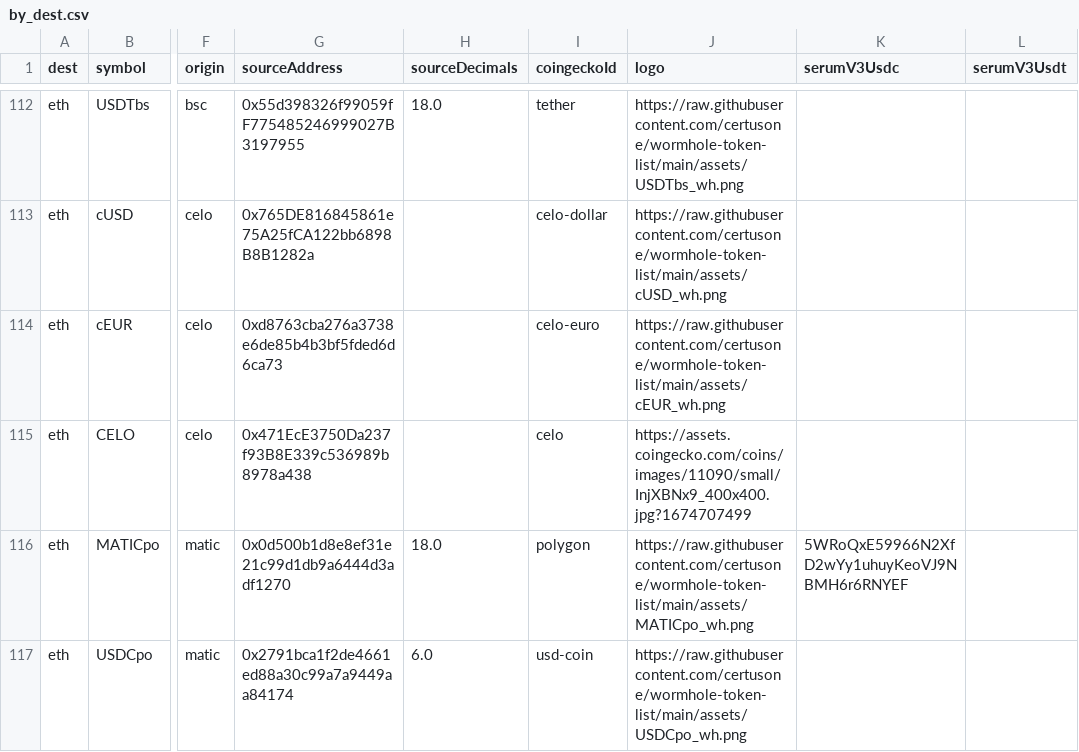
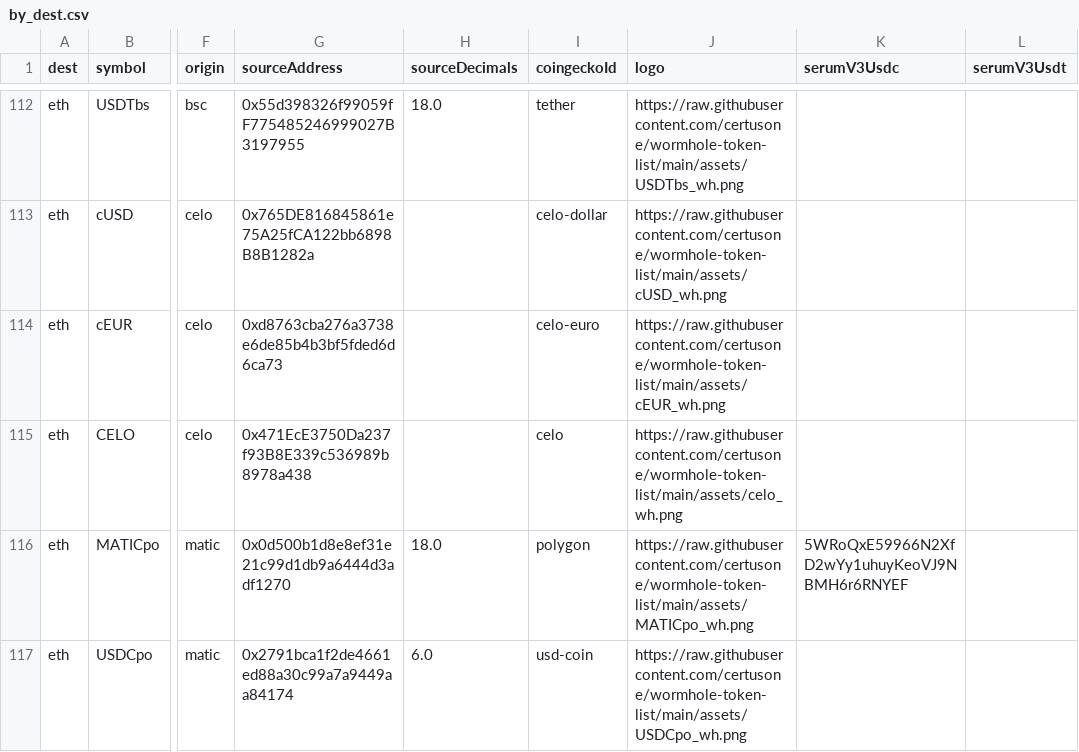
Before and after one commit to wormhole-foundation/wormhole-token-list, a CSV file: content/by_dest.csv, drawn as a sheet; only a part is shown, gaps mark what is left out; the diff names each change by its address in the sheet, - before the commit and + after, or states it on an @@ line.

```diff
--- a/content/by_dest.csv
+++ b/content/by_dest.csv
-J115 (logo): https://assets.coingecko.com/coins/images/11090/small/InjXBNx9_400x400.jpg?1674707499
+J115 (logo): https://raw.githubusercontent.com/certusone/wormhole-token-list/main/assets/celo_wh.png
```
Also changed, not shown: content/by_source.csv, 4 other files.
